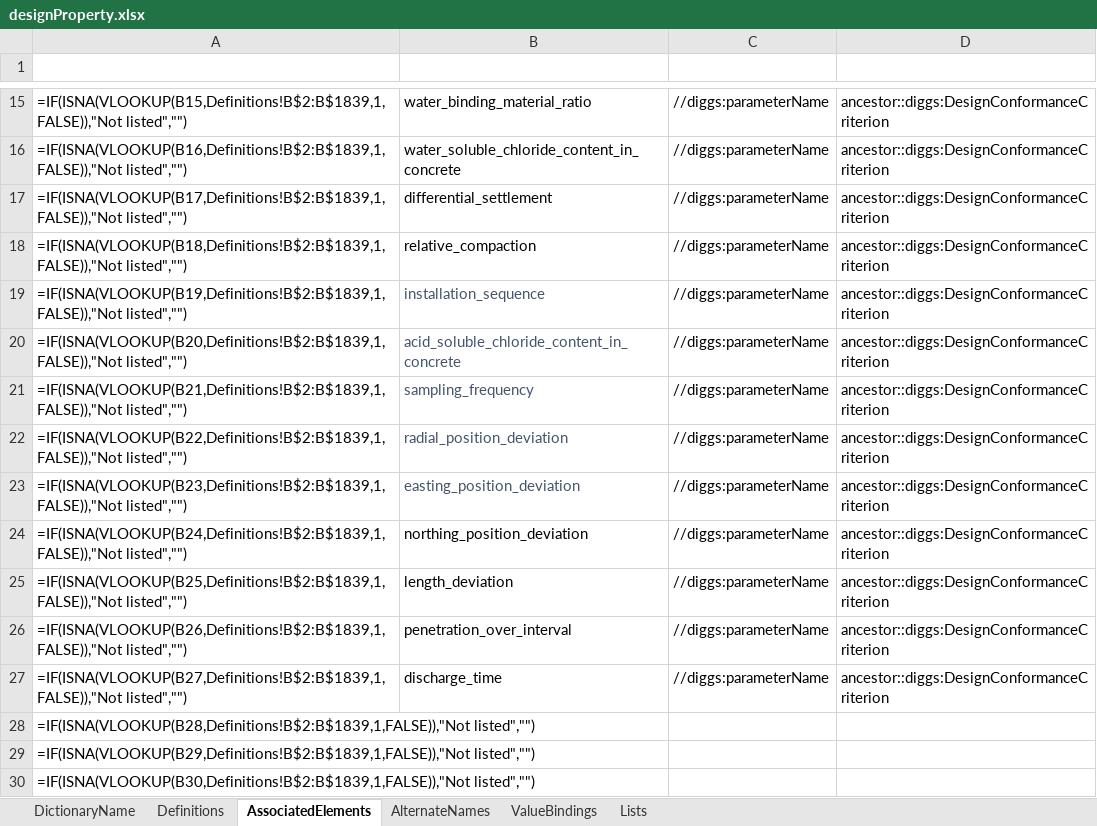
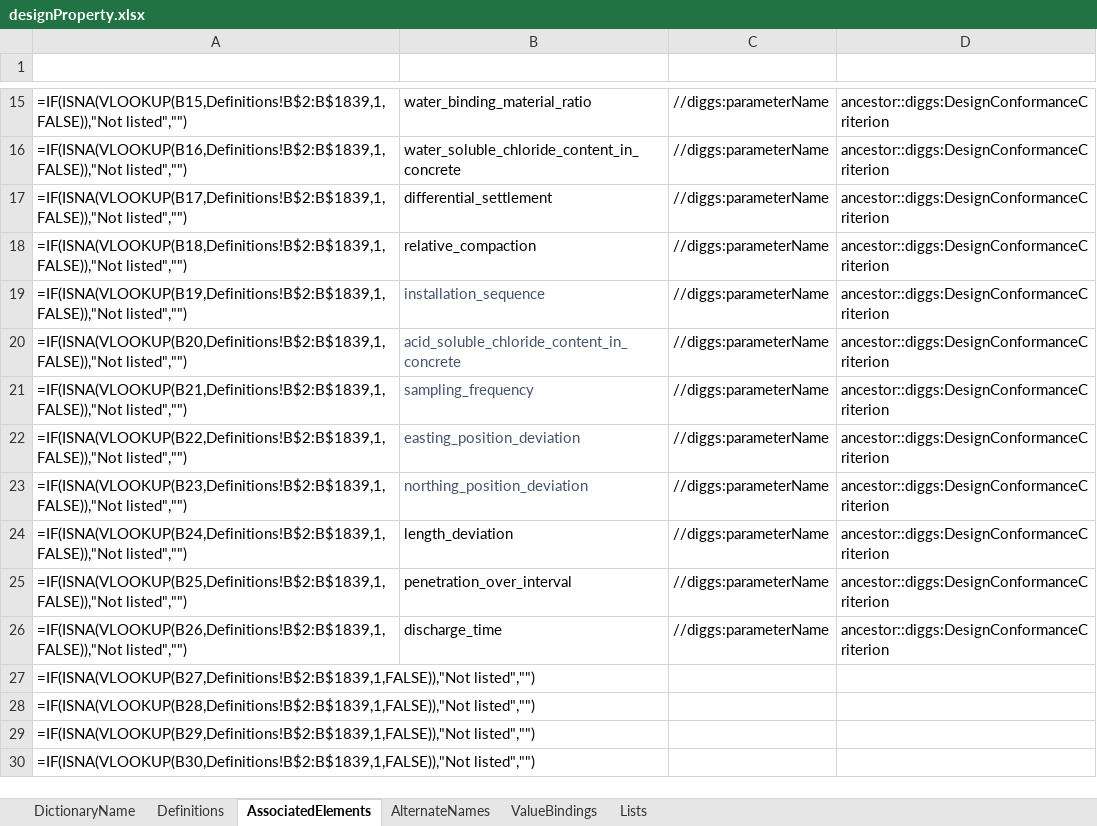
Before and after one commit to DIGGSml/def, an Excel workbook: Codelist Excel Files and Conversion Templates to XML/designProperty.xlsx, sheet AssociatedElements, drawn as a sheet; only a part is shown, gaps mark what is left out; values as stored, in another font and other column widths than the file's, no borders; formulas without a stored value are shown as written; table styles not drawn; the diff names each change by its address in the sheet, - before the commit and + after, or states it on an @@ line.

```diff
--- a/Codelist Excel Files and Conversion Templates to XML/designProperty.xlsx (sheet AssociatedElements)
+++ b/Codelist Excel Files and Conversion Templates to XML/designProperty.xlsx (sheet AssociatedElements)
-B22 (ID): radial_position_deviation
+B22 (ID): easting_position_deviation
-B23 (ID): easting_position_deviation
+B23 (ID): northing_position_deviation
-B24 (ID): northing_position_deviation
+B24 (ID): length_deviation
-B25 (ID): length_deviation
+B25 (ID): penetration_over_interval
-B26 (ID): penetration_over_interval
+B26 (ID): discharge_time
-B27 (ID): discharge_time
+B27 (ID): (empty)
-C27 (SourceElement): //diggs:parameterName
+C27 (SourceElement): (empty)
-D27 (ConditionalElement): ancestor::diggs:DesignConformanceCriterion
+D27 (ConditionalElement): (empty)
```
Also changed, not shown: sheet Definitions, sheet ValueBindings, 1 other file.
